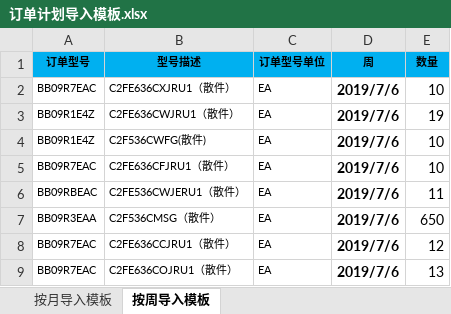
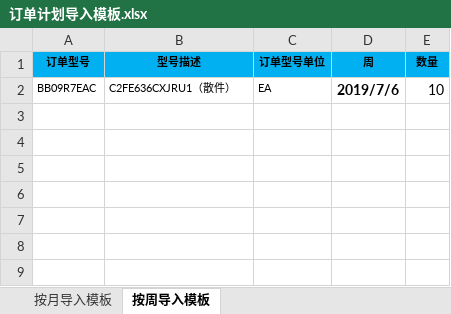
Before and after one commit to sessionTac/SelfProject, an Excel workbook: document/osbulkparts/importTemp/订单计划导入模板.xlsx, sheet 按周导入模板, drawn as a sheet; values as stored, in another font and other column widths than the file's, no borders; the diff names each change by its address in the sheet, - before the commit and + after, or states it on an @@ line.

```diff
--- a/document/osbulkparts/importTemp/订单计划导入模板.xlsx (sheet 按周导入模板)
+++ b/document/osbulkparts/importTemp/订单计划导入模板.xlsx (sheet 按周导入模板)
-row 3: BB09R1E4Z | C2FE636CWJRU1（散件） | EA | 2019/7/6 | 19
-row 4: BB09R1E4Z | C2F536CWFG(散件) | EA | 2019/7/6 | 10
-row 5: BB09R7EAC | C2FE636CFJRU1（散件） | EA | 2019/7/6 | 10
-row 6: BB09RBEAC | C2FE536CWJERU1（散件） | EA | 2019/7/6 | 11
-row 7: BB09R3EAA | C2F536CMSG（散件） | EA | 2019/7/6 | 650
-row 8: BB09R7EAC | C2FE636CCJRU1（散件） | EA | 2019/7/6 | 12
-row 9: BB09R7EAC | C2FE636COJRU1（散件） | EA | 2019/7/6 | 13
```
Also changed, not shown: sheet 按月导入模板, 5 other files.
